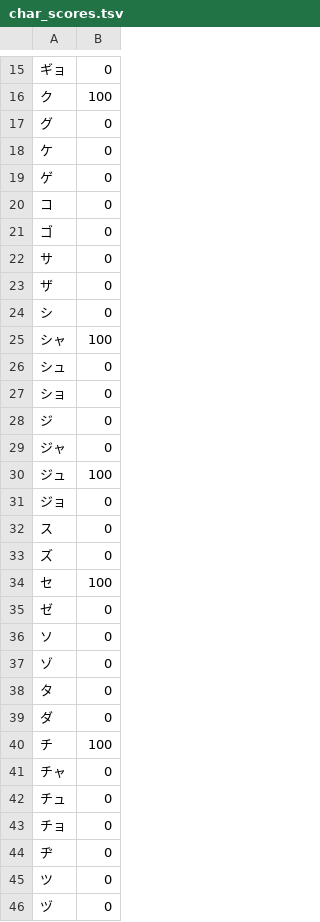
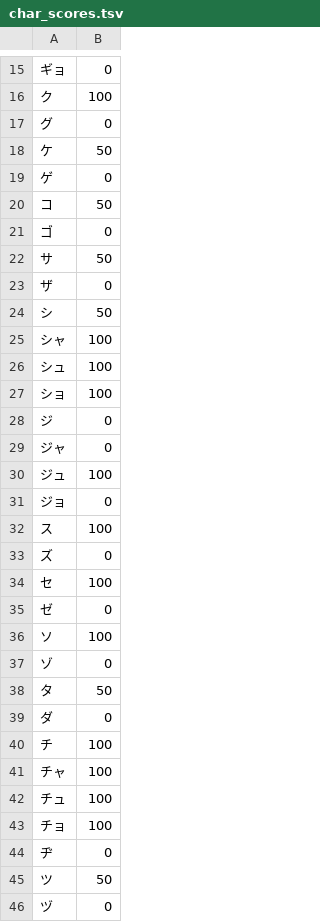
Before and after one commit to mikupaccho/gutto-paccho, a TSV file: data/char_scores.tsv, drawn as a sheet; only a part is shown, gaps mark what is left out; the diff covers the shown part only.

Commit message:
可愛さ指数のラベリングしました

```diff
--- a/data/char_scores.tsv
+++ b/data/char_scores.tsv
@@ -17,12 +17,12 @@
 グ	0
-ケ	0
+ケ	50
 ゲ	0
-コ	0
+コ	50
 ゴ	0
-サ	0
+サ	50
 ザ	0
-シ	0
+シ	50
 シャ	100
-シュ	0
-ショ	0
+シュ	100
+ショ	100
 ジ	0
@@ -31,3 +31,3 @@
 ジョ	0
-ス	0
+ス	100
 ズ	0
@@ -35,12 +35,12 @@
 ゼ	0
-ソ	0
+ソ	100
 ゾ	0
-タ	0
+タ	50
 ダ	0
 チ	100
-チャ	0
-チュ	0
-チョ	0
+チャ	100
+チュ	100
+チョ	100
 ヂ	0
-ツ	0
+ツ	50
 ヅ	0
```
Also changed, not shown: 3 added rows, 3 removed rows and 50 edited cells elsewhere in this file.
